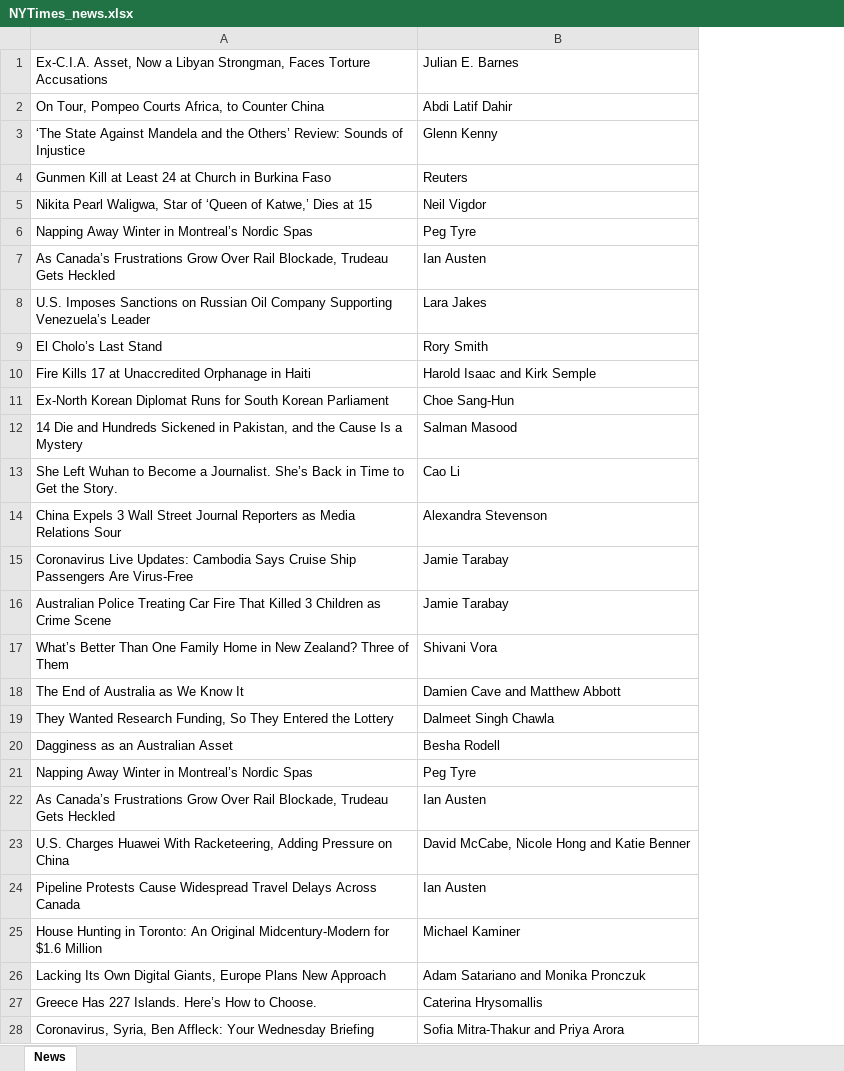
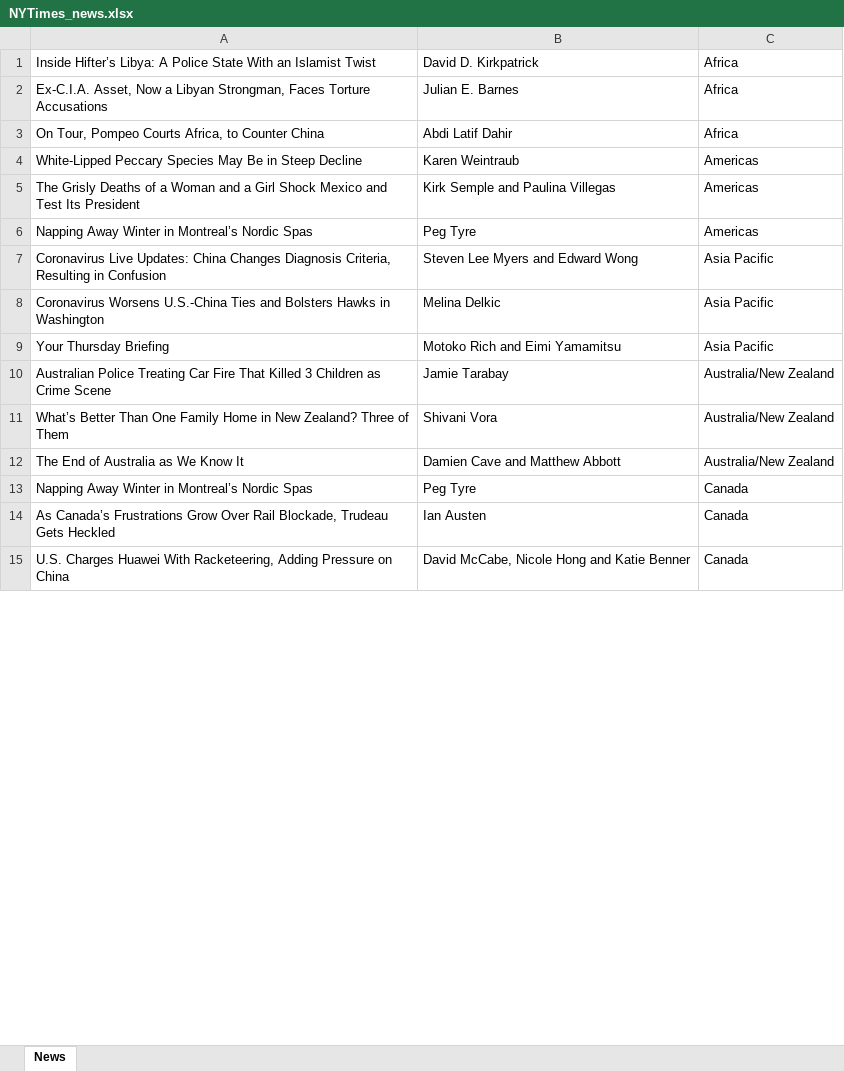
Before and after one commit to OmkarD7/Python-Basics, an Excel workbook: NYTimes_news.xlsx, sheet News, drawn as a sheet; only a part is shown; values as stored, in another font and other column widths than the file's, no borders; removed rows and columns are numbered as before the commit, all else as after; the diff covers the shown part only; the diff names each change by its address in the sheet, - before the commit and + after, or states it on an @@ line.

```diff
--- a/NYTimes_news.xlsx (sheet News)
+++ b/NYTimes_news.xlsx (sheet News)
+column C, rows 2-3: Africa | Africa; row 6: Americas; rows 10-15: Australia/New Zealand | Australia/New Zealand | Australia/New Zealand | Canada | Canada | Canada
+row 1: Inside Hifter’s Libya: A Police State With an Islamist Twist | David D. Kirkpatrick | Africa
-row 3: ‘The State Against Mandela and the Others’ Review: Sounds of Injustice | Glenn Kenny
-row 4: Gunmen Kill at Least 24 at Church in Burkina Faso | Reuters
-row 5: Nikita Pearl Waligwa, Star of ‘Queen of Katwe,’ Dies at 15 | Neil Vigdor
+row 4: White-Lipped Peccary Species May Be in Steep Decline | Karen Weintraub | Americas
+row 5: The Grisly Deaths of a Woman and a Girl Shock Mexico and Test Its President | Kirk Semple and Paulina Villegas | Americas
-row 7: As Canada’s Frustrations Grow Over Rail Blockade, Trudeau Gets Heckled | Ian Austen
-row 8: U.S. Imposes Sanctions on Russian Oil Company Supporting Venezuela’s Leader | Lara Jakes
-row 9: El Cholo’s Last Stand | Rory Smith
-row 10: Fire Kills 17 at Unaccredited Orphanage in Haiti | Harold Isaac and Kirk Semple
-row 11: Ex-North Korean Diplomat Runs for South Korean Parliament | Choe Sang-Hun
-row 12: 14 Die and Hundreds Sickened in Pakistan, and the Cause Is a Mystery | Salman Masood
-row 13: She Left Wuhan to Become a Journalist. She’s Back in Time to Get the Story. | Cao Li
-row 14: China Expels 3 Wall Street Journal Reporters as Media Relations Sour | Alexandra Stevenson
-row 15: Coronavirus Live Updates: Cambodia Says Cruise Ship Passengers Are Virus-Free | Jamie Tarabay
+row 7: Coronavirus Live Updates: China Changes Diagnosis Criteria, Resulting in Confusion | Steven Lee Myers and Edward Wong | Asia Pacific
+row 8: Coronavirus Worsens U.S.-China Ties and Bolsters Hawks in Washington | Melina Delkic | Asia Pacific
+row 9: Your Thursday Briefing | Motoko Rich and Eimi Yamamitsu | Asia Pacific
-row 19: They Wanted Research Funding, So They Entered the Lottery | Dalmeet Singh Chawla
-row 20: Dagginess as an Australian Asset | Besha Rodell
-row 24: Pipeline Protests Cause Widespread Travel Delays Across Canada | Ian Austen
-row 25: House Hunting in Toronto: An Original Midcentury-Modern for $1.6 Million | Michael Kaminer
-row 26: Lacking Its Own Digital Giants, Europe Plans New Approach | Adam Satariano and Monika Pronczuk
-row 27: Greece Has 227 Islands. Here’s How to Choose. | Caterina Hrysomallis
-row 28: Coronavirus, Syria, Ben Affleck: Your Wednesday Briefing | Sofia Mitra-Thakur and Priya Arora
```
Also changed, not shown: 6 added rows and 7 removed rows elsewhere in this sheet, 2 other files.
